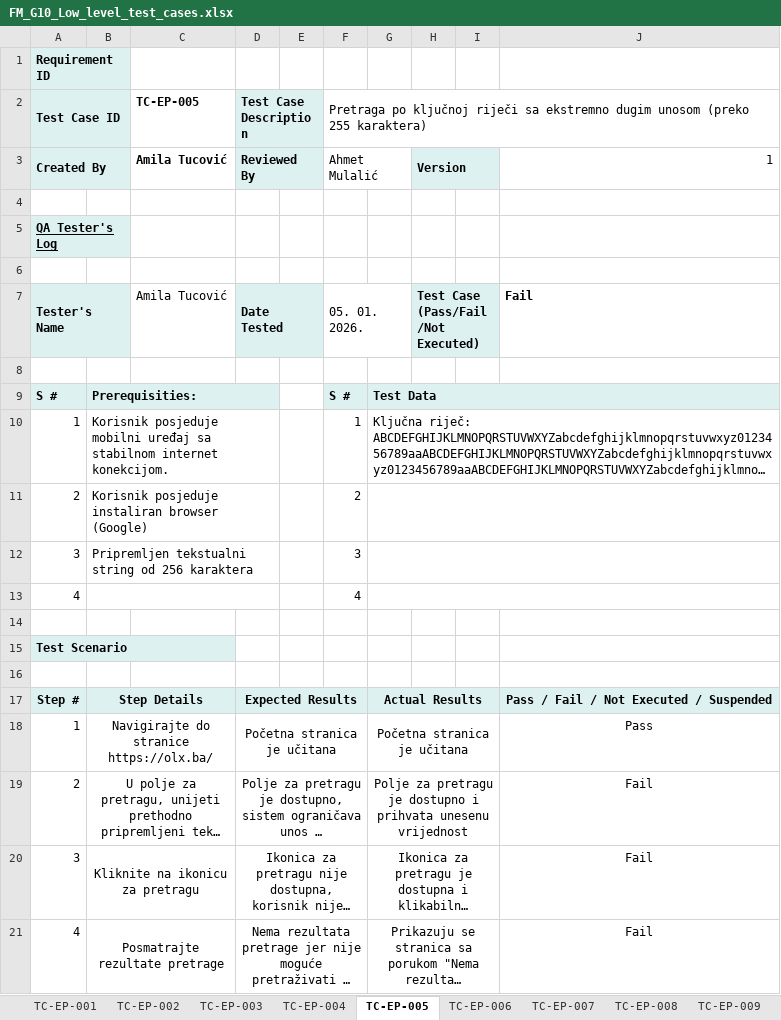
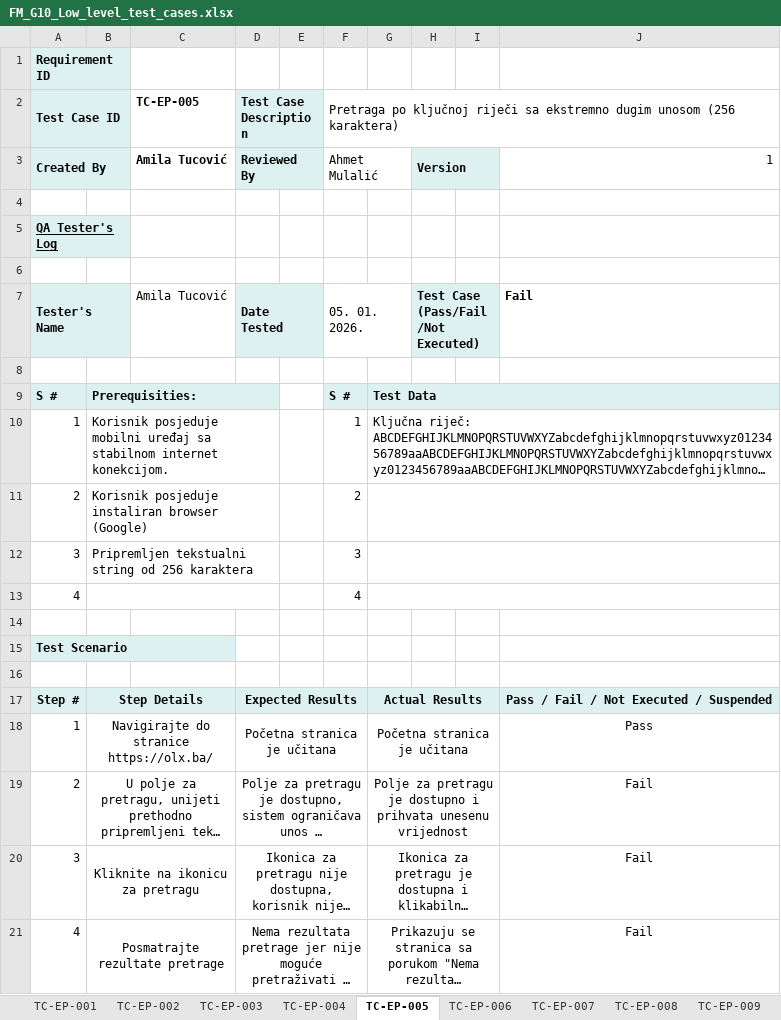
Before and after one commit to amilatucovic/FM_Seminarski_rad_G10, an Excel workbook: FM_G10_Low_level_test_cases.xlsx, sheet TC-EP-005, drawn as a sheet; long unchanged cells end in …; values as stored, in another font and other column widths than the file's, no borders; conditional formats not drawn; the diff names each change by its address in the sheet, - before the commit and + after, or states it on an @@ line.

```diff
--- a/FM_G10_Low_level_test_cases.xlsx (sheet TC-EP-005)
+++ b/FM_G10_Low_level_test_cases.xlsx (sheet TC-EP-005)
-F2: …dugim unosom (preko 255 karaktera)
+F2: …dugim unosom (256 karaktera)
```
Also changed, not shown: sheet TC-EP-012, sheet TC-EP-004, sheet TC-EP-017, sheet TC-EP-018, other sheet tabs, 3 other files.
